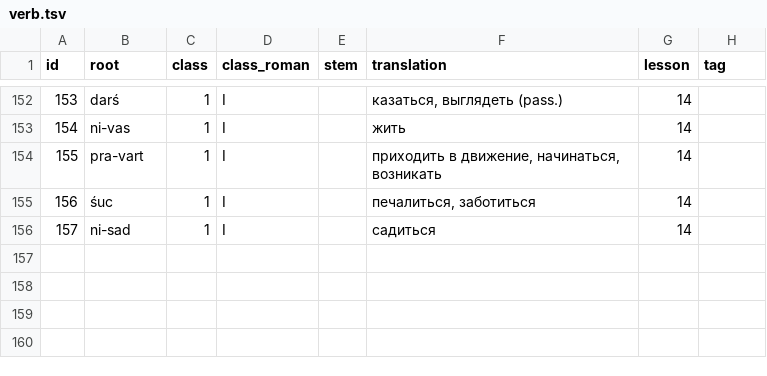
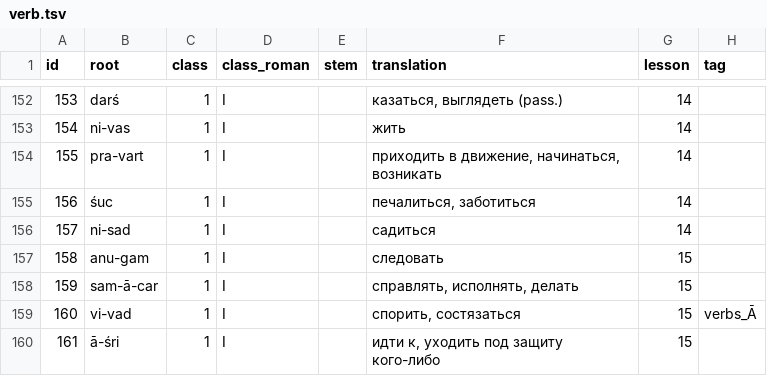
Before and after one commit to alexander-myltsev/buhler-sanskrit-book, a TSV file: src/dictionary/verb.tsv, drawn as a sheet; only a part is shown, gaps mark what is left out; the diff names each change by its address in the sheet, - before the commit and + after, or states it on an @@ line.

```diff
--- a/src/dictionary/verb.tsv
+++ b/src/dictionary/verb.tsv
+row 157: 158 | anu-gam | 1 | I |  | следовать | 15
+row 158: 159 | sam-ā-car | 1 | I |  | справлять, исполнять, делать | 15
+row 159: 160 | vi-vad | 1 | I |  | спорить, состязаться | 15 | verbs_Ā
+row 160: 161 | ā-śri | 1 | I |  | идти к, уходить под защиту кого-либо | 15
```
Also changed, not shown: src/dictionary/adjective.tsv, src/dictionary/noun.tsv, 2 other files.
